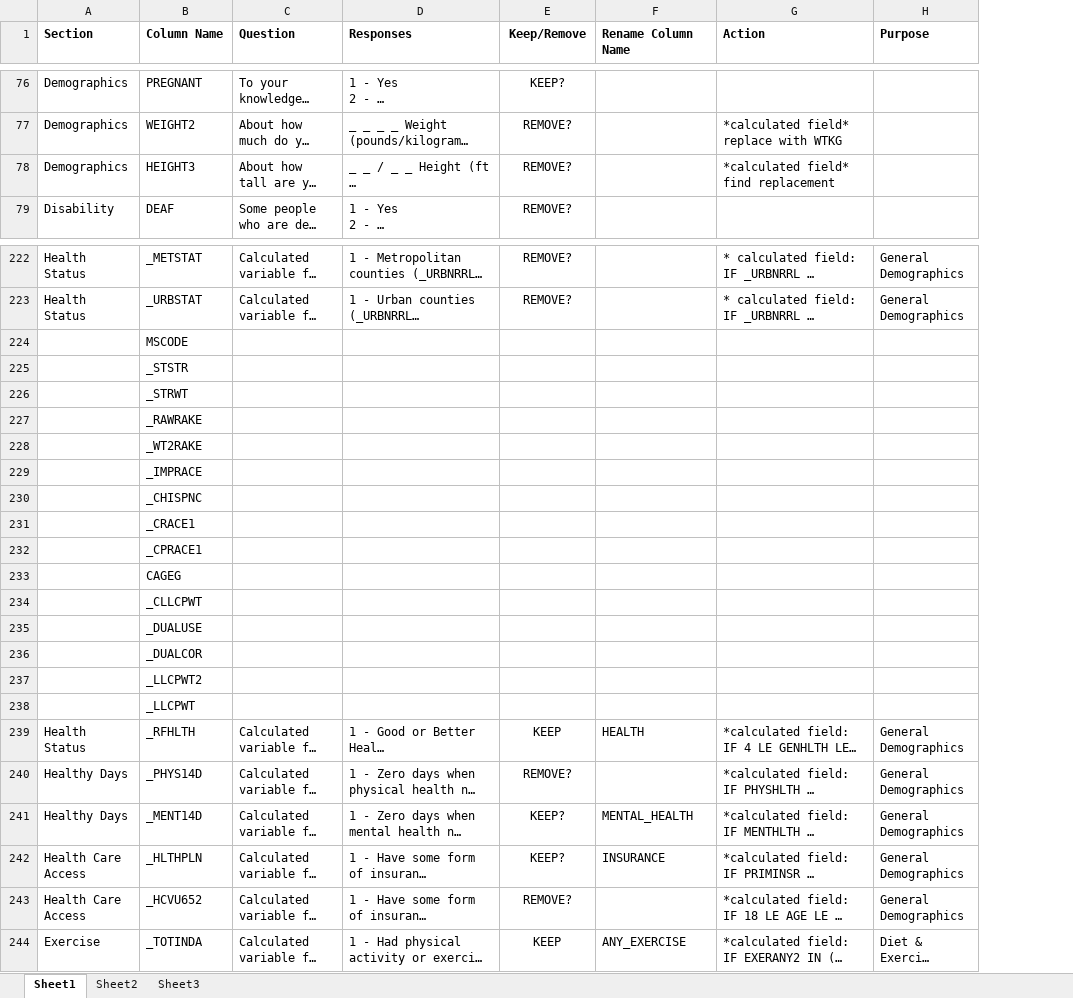
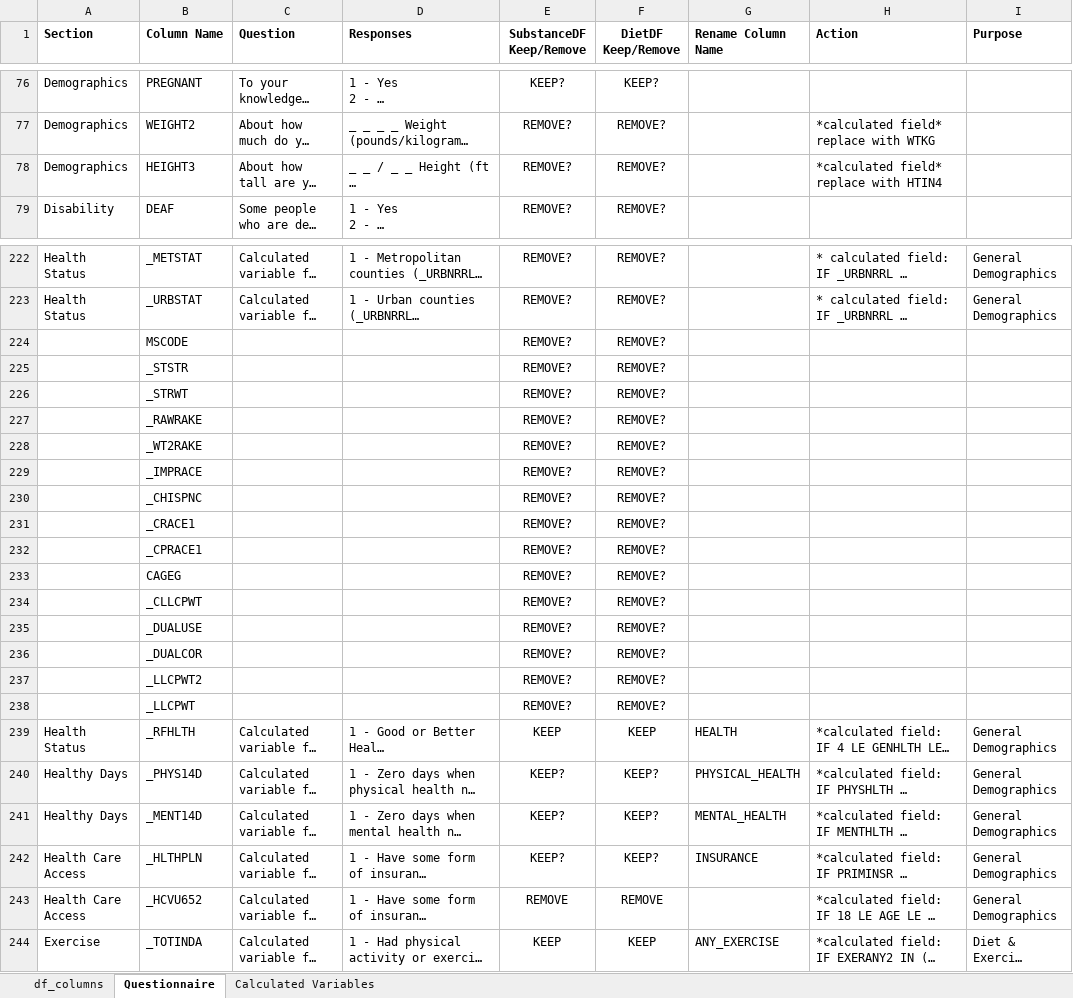
Before and after one commit to leahkrause/project-4, an Excel workbook: Column_Names.xlsx, sheet Questionnaire, drawn as a sheet; only a part is shown, gaps mark what is left out; long unchanged cells end in …; values as stored, in another font and other column widths than the file's, no borders; addresses are those after the commit; the diff covers the shown part only; the diff names each change by its address in the sheet, - before the commit and + after, or states it on an @@ line.

Commit message:
updating column names sheet

```diff
--- a/Column_Names.xlsx (sheet Questionnaire)
+++ b/Column_Names.xlsx (sheet Questionnaire)
-sheet tab: Sheet1
+sheet tab: Questionnaire
-sheet tab: Sheet3
+sheet tab: Calculated Variables
-sheet tab: Sheet2
+sheet tab: df_columns
+column F (DietDF Keep/Remove), rows 76-79: KEEP? | REMOVE? | REMOVE? | REMOVE?; rows 222-244: REMOVE? | REMOVE? | REMOVE? | REMOVE? | REMOVE? | REMOVE? | REMOVE? | REMOVE? | REMOVE? | REMOVE? | REMOVE? | REMOVE? | REMOVE? | REMOVE? | REMOVE? | REMOVE? | REMOVE? | KEEP | KEEP? | KEEP? | KEEP? | REMOVE | KEEP
-E1: Keep/Remove
+E1: SubstanceDF Keep/Remove
-H78 (Action): *calculated field* find replacement
+H78 (Action): *calculated field* replace with HTIN4
-E224:E238 (SubstanceDF Keep/Remove): (empty)
+E224:E238 (SubstanceDF Keep/Remove): REMOVE?
-E240 (SubstanceDF Keep/Remove): REMOVE?
+E240 (SubstanceDF Keep/Remove): KEEP?
-G240 (Rename Column Name): (empty)
+G240 (Rename Column Name): PHYSICAL_HEALTH
-E243 (SubstanceDF Keep/Remove): REMOVE?
+E243 (SubstanceDF Keep/Remove): REMOVE
```
Also changed, not shown: 103 edited cells and cell formats elsewhere in this sheet.
